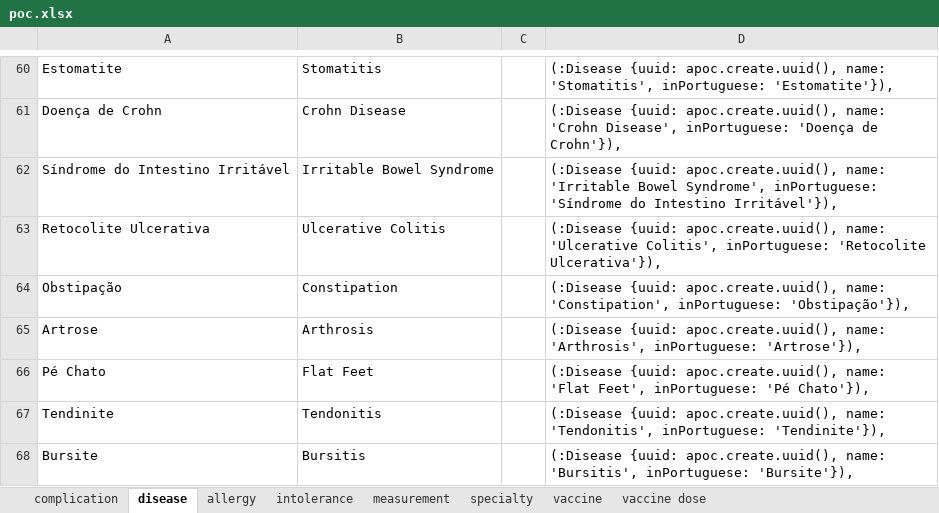
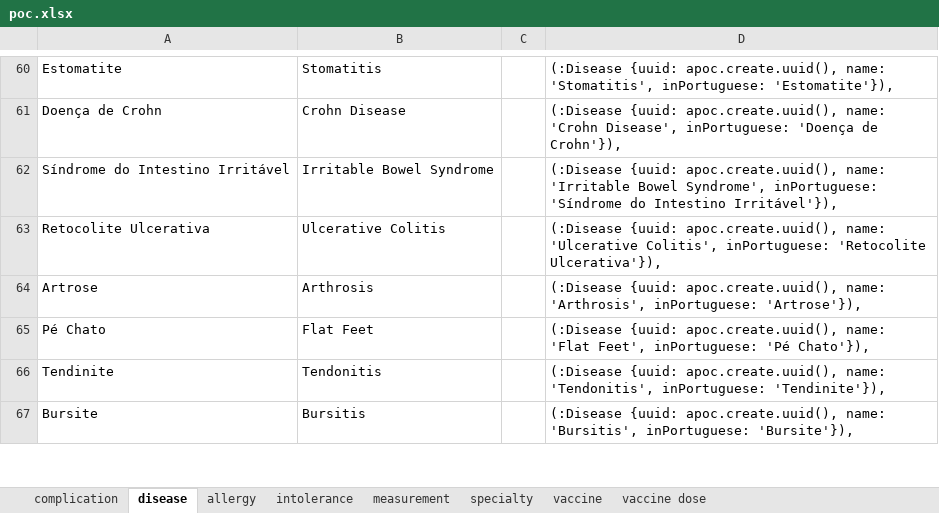
Before and after one commit to HeyKidHealth/poc, an Excel workbook: poc.xlsx, sheet disease, drawn as a sheet; only a part is shown, gaps mark what is left out; values as stored, in another font and other column widths than the file's, no borders; the diff names each change by its address in the sheet, - before the commit and + after, or states it on an @@ line.

Commit message:
refactor: :recycle: refactoring Disease diagnostic tasks

```diff
--- a/poc.xlsx (sheet disease)
+++ b/poc.xlsx (sheet disease)
-row 64: Obstipação | Constipation |  | (:Disease {uuid: apoc.create.uuid(), name: 'Constipation', inPortuguese: 'Obstipação'}),
```
Also changed, not shown: 20 other files.
